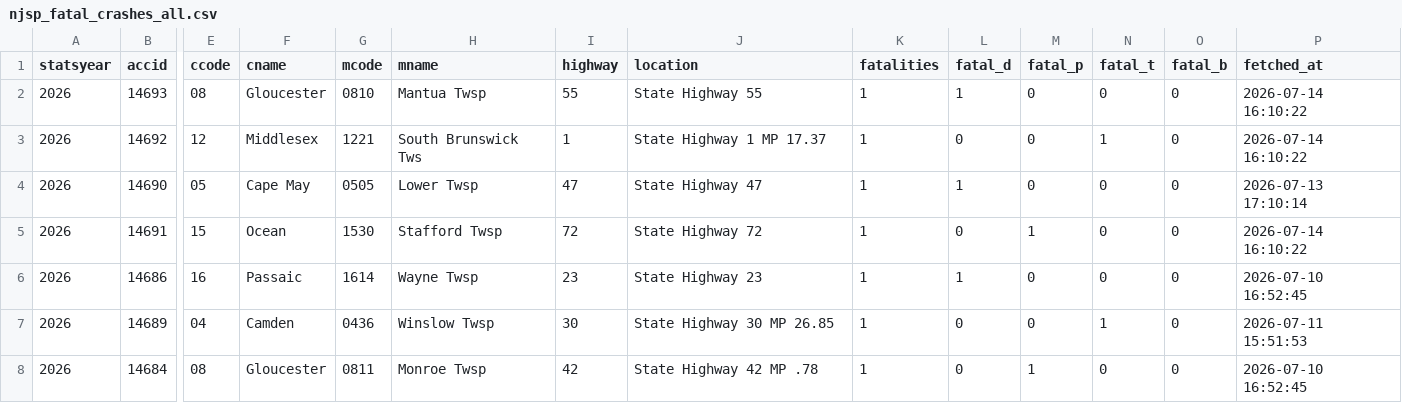
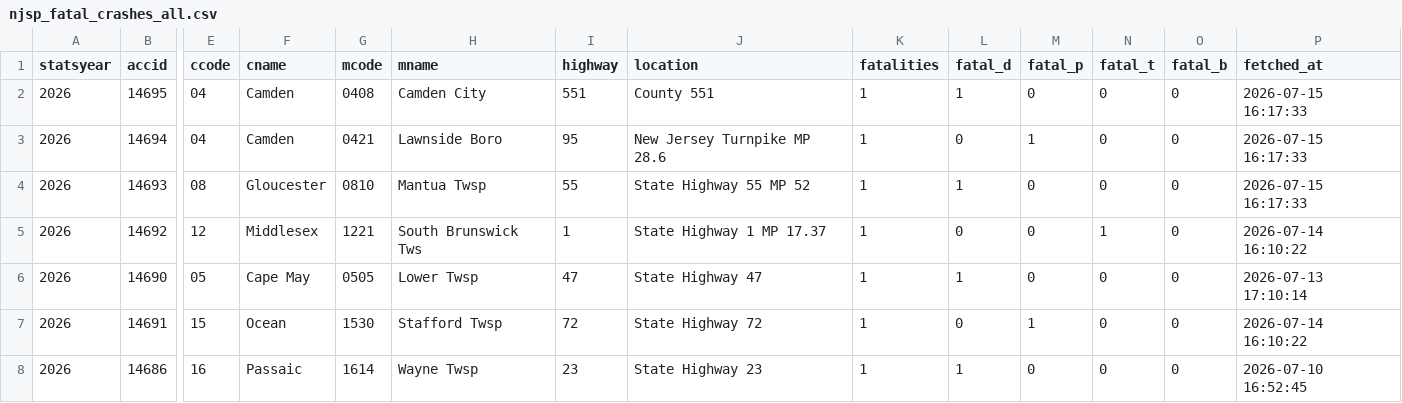
Before and after one commit to unneccesary-roughage/nj-crashes, a CSV file: exports/njsp_fatal_crashes_all.csv, drawn as a sheet; only a part is shown, gaps mark what is left out; the shorter side is filled out with more unchanged rows; addresses are those after the commit; rows hold the shown columns only; the diff names each change by its address in the sheet, - before the commit and + after, or states it on an @@ line.

```diff
--- a/exports/njsp_fatal_crashes_all.csv
+++ b/exports/njsp_fatal_crashes_all.csv
+row 2: 2026 | 14695 | 04 | Camden | 0408 | Camden City | 551 | County 551 | 1 | 1 | 0 | 0 | 0 | 2026-07-15 16:17:33
+row 3: 2026 | 14694 | 04 | Camden | 0421 | Lawnside Boro | 95 | New Jersey Turnpike MP 28.6 | 1 | 0 | 1 | 0 | 0 | 2026-07-15 16:17:33
-J4 (location): State Highway 55
+J4 (location): State Highway 55 MP 52
-P4 (fetched_at): 2026-07-14 16:10:22
+P4 (fetched_at): 2026-07-15 16:17:33
```
Also changed, not shown: 5 other files.
